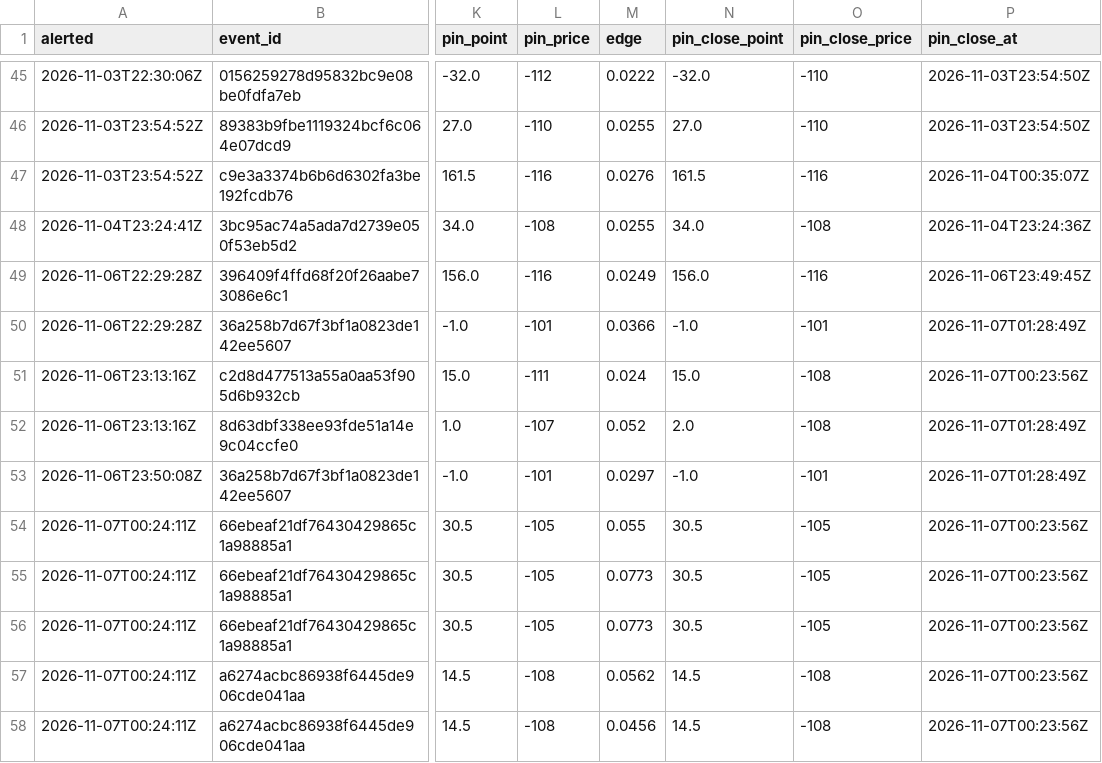
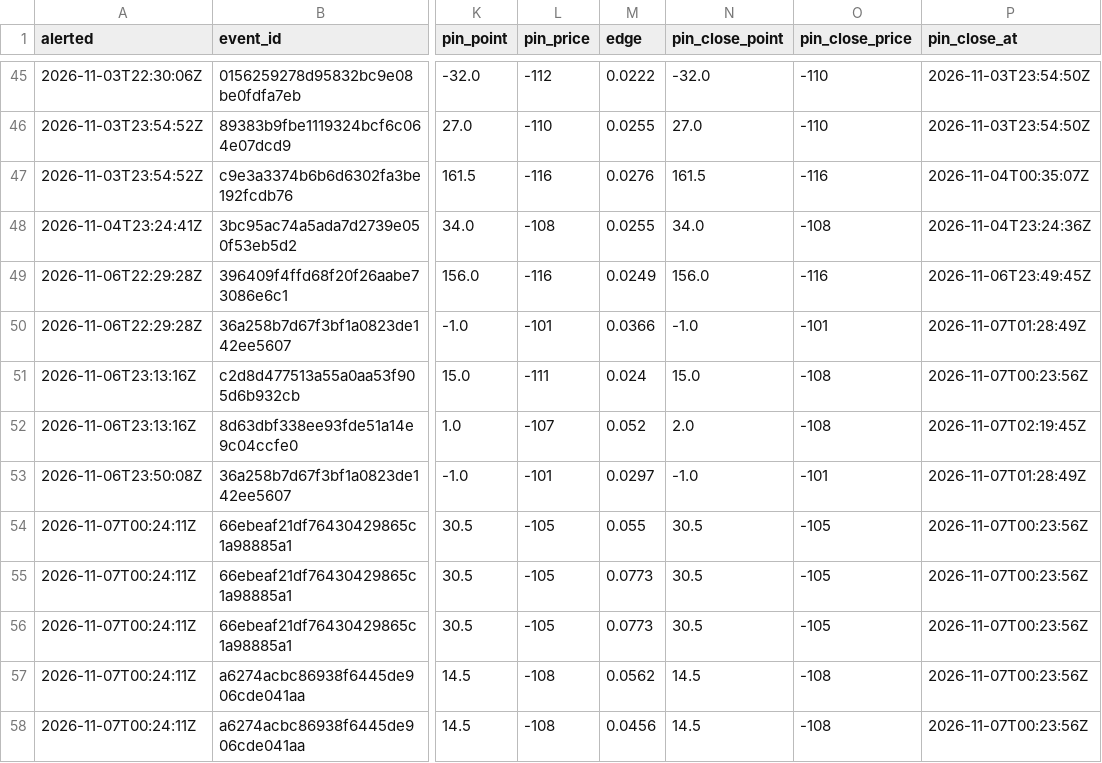
Before and after one commit to psturo77/cbb-data, a CSV file: steam/log.csv, drawn as a sheet; only a part is shown, gaps mark what is left out; the diff names each change by its address in the sheet, - before the commit and + after, or states it on an @@ line.

```diff
--- a/steam/log.csv
+++ b/steam/log.csv
-P52 (pin_close_at): 2026-11-07T01:28:49Z
+P52 (pin_close_at): 2026-11-07T02:19:45Z
```
